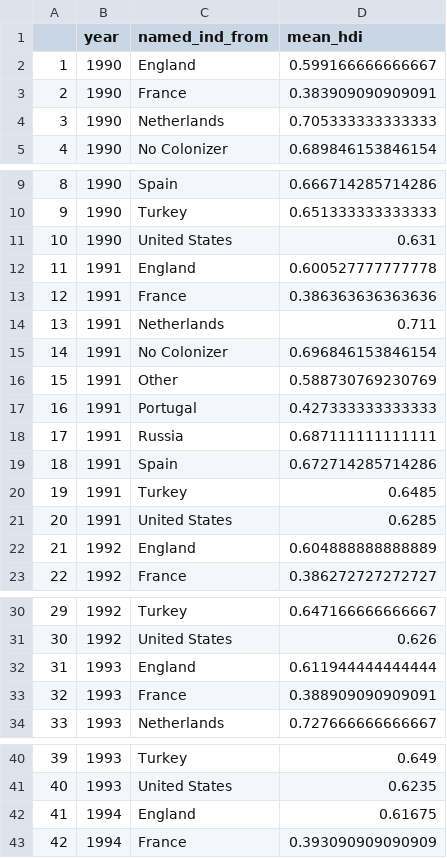
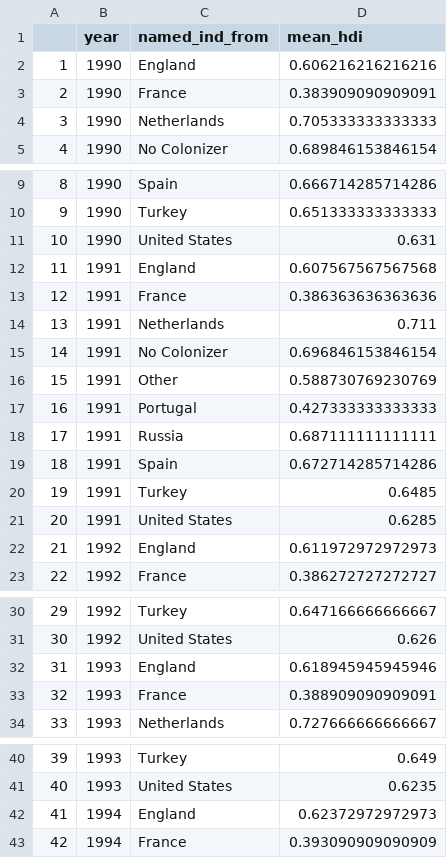
Before and after one commit to cshawah/Fingerprints_of_Colonization, a CSV file: Final_Project_Draft/mean_hdi.csv, drawn as a sheet; only a part is shown, gaps mark what is left out; the diff covers the shown part only.

```diff
--- a/Final_Project_Draft/mean_hdi.csv
+++ b/Final_Project_Draft/mean_hdi.csv
@@ -1,3 +1,3 @@
 "","year","named_ind_from","mean_hdi"
-"1",1990,"England",0.599166666666667
+"1",1990,"England",0.606216216216216
 "2",1990,"France",0.383909090909091
@@ -11,3 +11,3 @@
 "10",1990,"United States",0.631
-"11",1991,"England",0.600527777777778
+"11",1991,"England",0.607567567567568
 "12",1991,"France",0.386363636363636
@@ -21,3 +21,3 @@
 "20",1991,"United States",0.6285
-"21",1992,"England",0.604888888888889
+"21",1992,"England",0.611972972972973
 "22",1992,"France",0.386272727272727
@@ -31,3 +31,3 @@
 "30",1992,"United States",0.626
-"31",1993,"England",0.611944444444444
+"31",1993,"England",0.618945945945946
 "32",1993,"France",0.388909090909091
@@ -41,3 +41,3 @@
 "40",1993,"United States",0.6235
-"41",1994,"England",0.61675
+"41",1994,"England",0.62372972972973
 "42",1994,"France",0.393090909090909
```
Also changed, not shown: 23 edited cells elsewhere in this file, Final_Project_Draft/cm_line_data.csv, Final_Project_Draft/gdp_line_data.csv, 8 other files.
